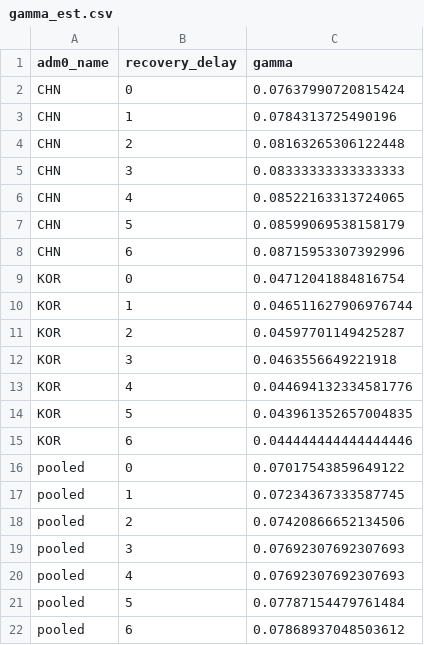
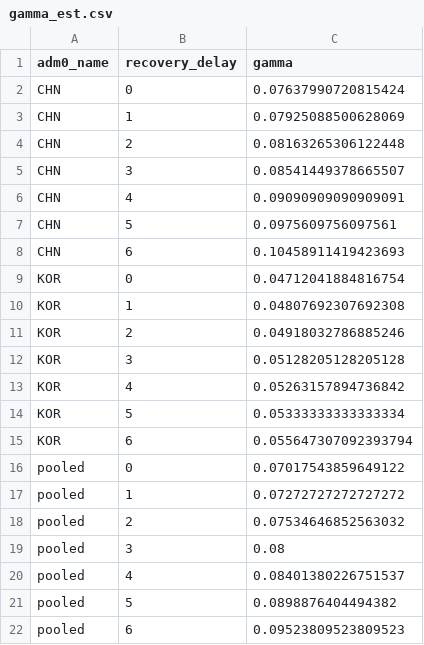
Before and after one commit to Global-Policy-Lab/gpl-covid, a CSV file: models/gamma_est.csv, drawn as a sheet.

Commit message:
fix gamma delay

```diff
--- a/models/gamma_est.csv
+++ b/models/gamma_est.csv
@@ -2,21 +2,21 @@ adm0_name,recovery_delay,gamma
 CHN,0,0.07637990720815424
-CHN,1,0.0784313725490196
+CHN,1,0.07925088500628069
 CHN,2,0.08163265306122448
-CHN,3,0.08333333333333333
-CHN,4,0.08522163313724065
-CHN,5,0.08599069538158179
-CHN,6,0.08715953307392996
+CHN,3,0.08541449378665507
+CHN,4,0.09090909090909091
+CHN,5,0.0975609756097561
+CHN,6,0.10458911419423693
 KOR,0,0.04712041884816754
-KOR,1,0.046511627906976744
-KOR,2,0.04597701149425287
-KOR,3,0.0463556649221918
-KOR,4,0.044694132334581776
-KOR,5,0.043961352657004835
-KOR,6,0.044444444444444446
+KOR,1,0.04807692307692308
+KOR,2,0.04918032786885246
+KOR,3,0.05128205128205128
+KOR,4,0.05263157894736842
+KOR,5,0.05333333333333334
+KOR,6,0.055647307092393794
 pooled,0,0.07017543859649122
-pooled,1,0.07234367333587745
-pooled,2,0.07420866652134506
-pooled,3,0.07692307692307693
-pooled,4,0.07692307692307693
-pooled,5,0.07787154479761484
-pooled,6,0.07868937048503612
+pooled,1,0.07272727272727272
+pooled,2,0.07534646852563032
+pooled,3,0.08
+pooled,4,0.08401380226751537
+pooled,5,0.0898876404494382
+pooled,6,0.09523809523809523
```
Also changed, not shown: 1 other file.
